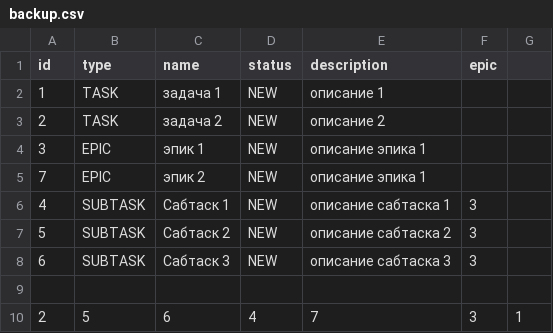
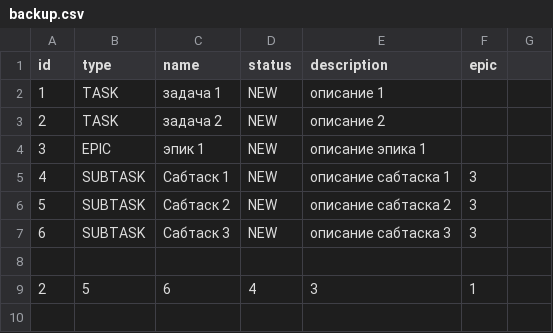
Before and after one commit to JackobTheLion/Kanban, a CSV file: out/production/java-kanban/backup.csv (was out/production/java-kanban/resources/backup.csv), drawn as a sheet.

```diff
--- a/out/production/java-kanban/resources/backup.csv
+++ b/out/production/java-kanban/backup.csv
@@ -4,3 +4,2 @@ id,type,name,status,description,epic
 3,EPIC,эпик 1,NEW,описание эпика 1,
-7,EPIC,эпик 2,NEW,описание эпика 1,
 4,SUBTASK,Сабтаск 1,NEW,описание сабтаска 1,3
@@ -9,2 +8,2 @@ id,type,name,status,description,epic
 
-2,5,6,4,7,3,1
+2,5,6,4,3,1
```
Also changed, not shown: 9 other files.
